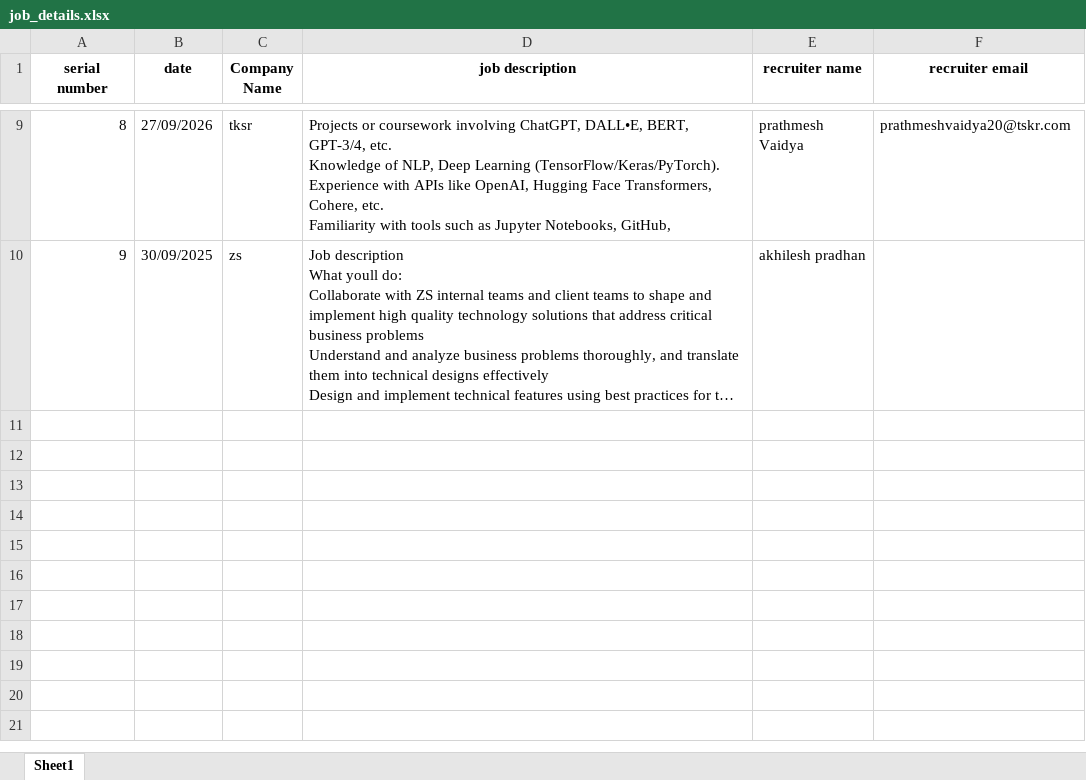
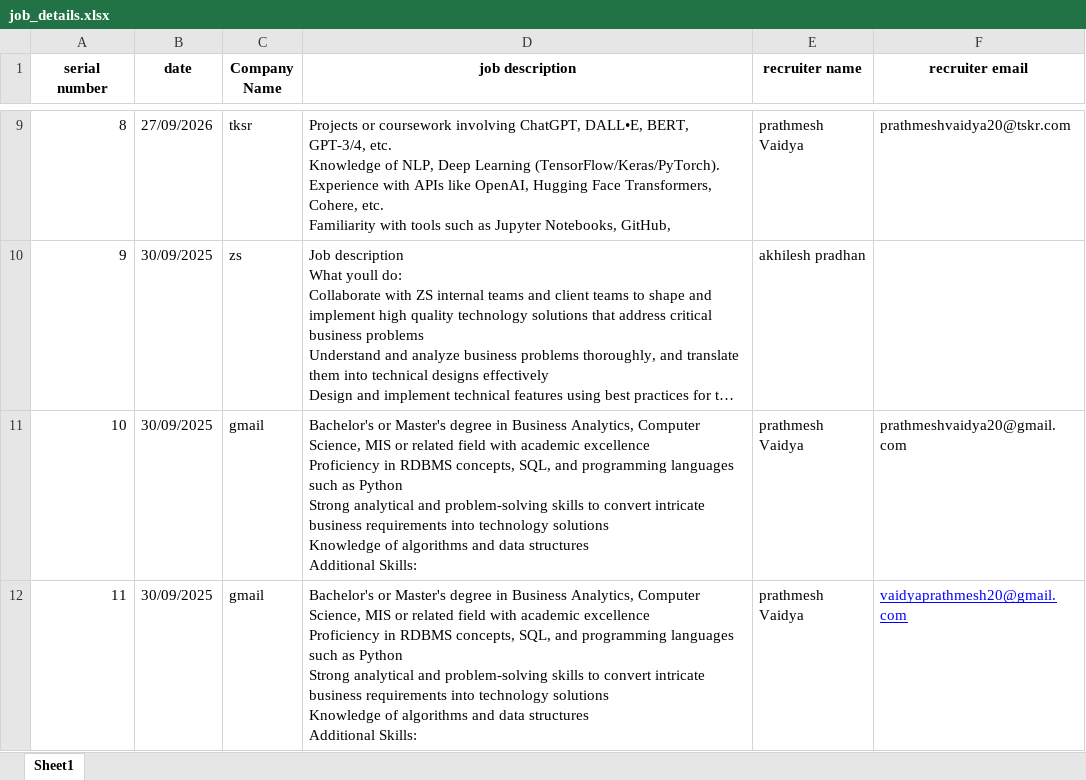
Before and after one commit to PrathmeshV/job_applyer, an Excel workbook: job_details.xlsx, sheet Sheet1, drawn as a sheet; only a part is shown, gaps mark what is left out; long unchanged cells end in …; values as stored, in another font and other column widths than the file's, no borders; ↵ is a line break in a cell; the diff names each change by its address in the sheet, - before the commit and + after, or states it on an @@ line.

```diff
--- a/job_details.xlsx (sheet Sheet1)
+++ b/job_details.xlsx (sheet Sheet1)
+row 11: 10 | 30/09/2025 | gmail | Bachelor's or Master's degree in Business Analytics, Computer Science, MIS or related field with academic excellence ↵ Proficiency in RDBMS concepts, SQL, and programming languages such as Python ↵ Strong analytical and problem-solving skills to convert intricate business requirements into technology solutions ↵ Knowledge of algorithms and data structures ↵ Additional Skills: | prathmesh Vaidya | prathmeshvaidya20@gmail.com
+row 12: 11 | 30/09/2025 | gmail | Bachelor's or Master's degree in Business Analytics, Computer Science, MIS or related field with academic excellence ↵ Proficiency in RDBMS concepts, SQL, and programming languages such as Python ↵ Strong analytical and problem-solving skills to convert intricate business requirements into technology solutions ↵ Knowledge of algorithms and data structures ↵ Additional Skills: | prathmesh Vaidya | vaidyaprathmesh20@gmail.com
```
Also changed, not shown: 27 other files.
